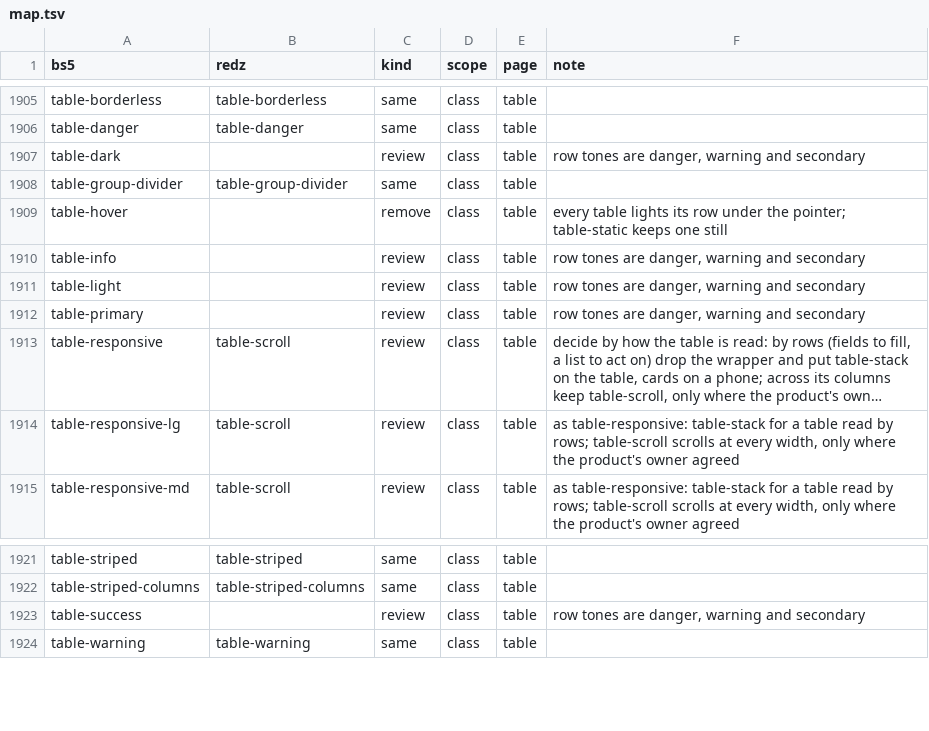
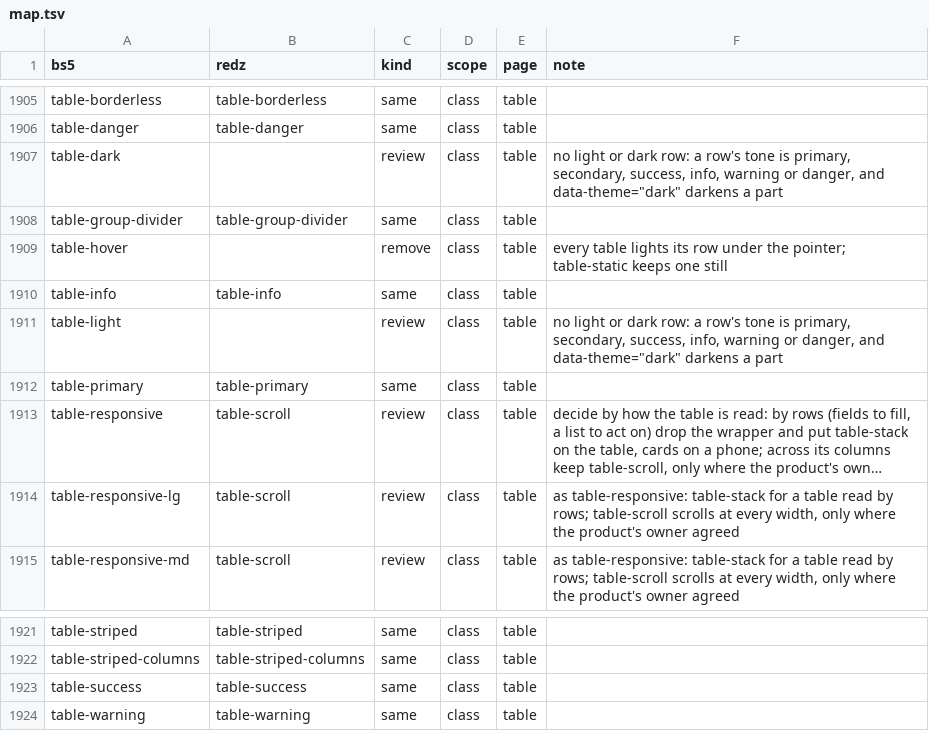
Before and after one commit to redz-tech/REDZ.UI, a TSV file: skills/redz-ui-from-bootstrap-5/assets/map.tsv, drawn as a sheet; only a part is shown, gaps mark what is left out; long unchanged cells end in …; the diff names each change by its address in the sheet, - before the commit and + after, or states it on an @@ line.

Commit message:
Every row tone is a full one, as table-danger and table-warning were: table-primary, table-success and table-info are new, table-secondary turns into one - a tint, a mark on the first cell, a deeper tint on hover and while a row's menu is open, a table-note's icon in the tone, all of it passed to the table-detail row under it, the mark in forced colors. The tourism pack's order of a green row for a tour that took place, grown by the owner to every tone («помимо table-success должны быть сразу все table- цвета»; table-secondary a full tone, the owner's pick). A row's tint reads at a glance in both themes (the owner's picks of two live mocks): in the light theme the tone's subtle with a tenth of the tone's color, a sixth on hover; in the dark theme the subtle whole, as an alert's ground, an eighth of the tone's color on hover. At 55 % over the ground the tones were faint in the light theme and ran into one brown in the dark one (found by the tourism pack); the muted text stands at 5.2 : 1 or more at rest, 4.7 on hover. The note icons take --redz-row-mark, one rule for every tone. The map keeps table-light and table-dark for review; the catalog's tone family and the Bootstrap skill name the six. The check rowTones (mark, detail row, muted text at 4.5 : 1, tones and a plain row 0.03 apart in OKLab, primary and info the same blue by their tokens) red on 6ab7f6b's stylesheet - no mark or tint for the new tones, warning and danger 0.023 apart in the light theme and 0.024 in the dark - and clean on the change in Chrome on docs/all.html with rowMark and rowHead (its marked tones widened to the family); the docs' states table in both themes and right to left looked at. [skip ci]

```diff
--- a/skills/redz-ui-from-bootstrap-5/assets/map.tsv
+++ b/skills/redz-ui-from-bootstrap-5/assets/map.tsv
-F1907 (note): row tones are danger, warning and secondary
+F1907 (note): no light or dark row: a row's tone is primary, secondary, success, info, warning or danger, and data-theme="dark" darkens a part
-B1910 (redz): (empty)
+B1910 (redz): table-info
-C1910 (kind): review
+C1910 (kind): same
-F1910 (note): row tones are danger, warning and secondary
+F1910 (note): (empty)
-F1911 (note): row tones are danger, warning and secondary
+F1911 (note): no light or dark row: a row's tone is primary, secondary, success, info, warning or danger, and data-theme="dark" darkens a part
-B1912 (redz): (empty)
+B1912 (redz): table-primary
-C1912 (kind): review
+C1912 (kind): same
-F1912 (note): row tones are danger, warning and secondary
+F1912 (note): (empty)
-B1923 (redz): (empty)
+B1923 (redz): table-success
-C1923 (kind): review
+C1923 (kind): same
-F1923 (note): row tones are danger, warning and secondary
+F1923 (note): (empty)
```
Also changed, not shown: docs/ar.tsv, skills/redz-ui/assets/map.tsv, 22 other files.
